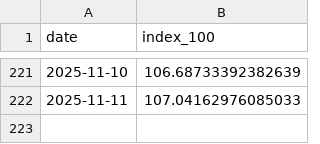
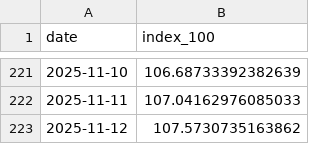
Before and after one commit to bankeronwheels-raph/quilt-outputs, a CSV file: vwce/vwce_price_ytd.csv, drawn as a sheet; only a part is shown, gaps mark what is left out.

```diff
--- a/vwce/vwce_price_ytd.csv
+++ b/vwce/vwce_price_ytd.csv
@@ -222 +222,2 @@ date,index_100
 2025-11-11,107.04162976085033
+2025-11-12,107.5730735163862
```
Also changed, not shown: vwce/vwce_price_multi.csv, vwce/vwce_returns_horizons.csv, 2 other files.
